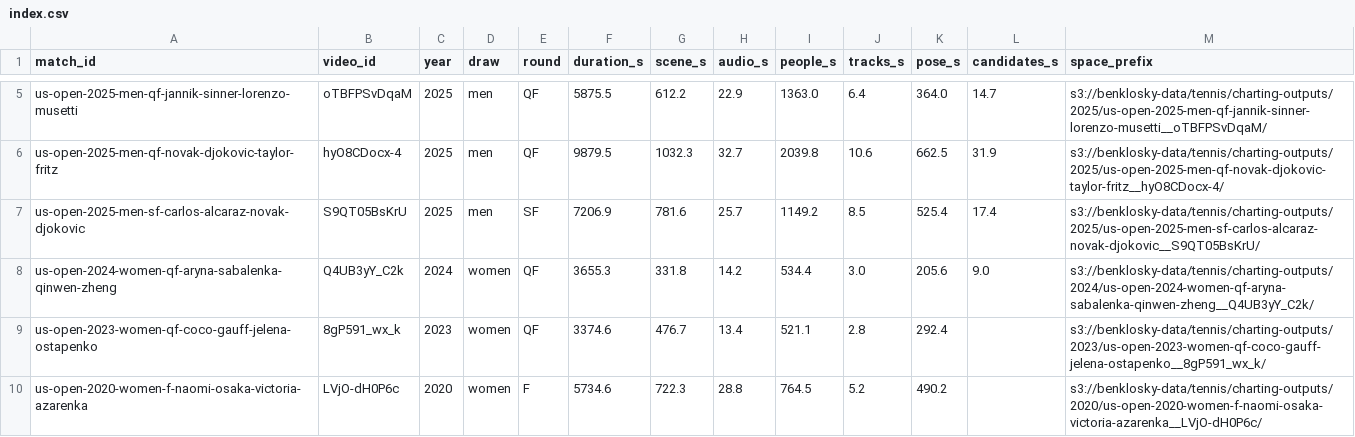
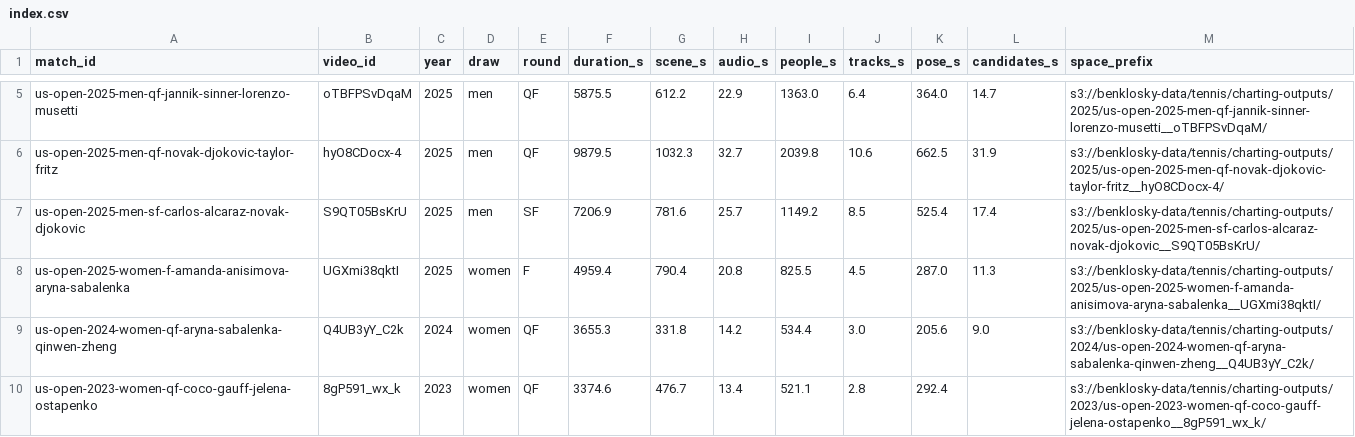
Before and after one commit to bklosk/tennis, a CSV file: charting/results/index.csv, drawn as a sheet; only a part is shown, gaps mark what is left out; the shorter side is filled out with more unchanged rows.

```diff
--- a/charting/results/index.csv
+++ b/charting/results/index.csv
@@ -7,2 +7,3 @@ us-open-2025-men-qf-novak-djokovic-taylor-fritz,hyO8CDocx-4,2025,men,QF,9879.5,1
 us-open-2025-men-sf-carlos-alcaraz-novak-djokovic,S9QT05BsKrU,2025,men,SF,7206.9,781.6,25.7,1149.2,8.5,525.4,17.4,s3://benklosky-data/tennis/charting-outputs/2025/us-open-2025-men-sf-carlos-alcaraz-novak-djokovic__S9QT05BsKrU/
+us-open-2025-women-f-amanda-anisimova-aryna-sabalenka,UGXmi38qktI,2025,women,F,4959.4,790.4,20.8,825.5,4.5,287.0,11.3,s3://benklosky-data/tennis/charting-outputs/2025/us-open-2025-women-f-amanda-anisimova-aryna-sabalenka__UGXmi38qktI/
 us-open-2024-women-qf-aryna-sabalenka-qinwen-zheng,Q4UB3yY_C2k,2024,women,QF,3655.3,331.8,14.2,534.4,3.0,205.6,9.0,s3://benklosky-data/tennis/charting-outputs/2024/us-open-2024-women-qf-aryna-sabalenka-qinwen-zheng__Q4UB3yY_C2k/
```
Also changed, not shown: 3 other files.
